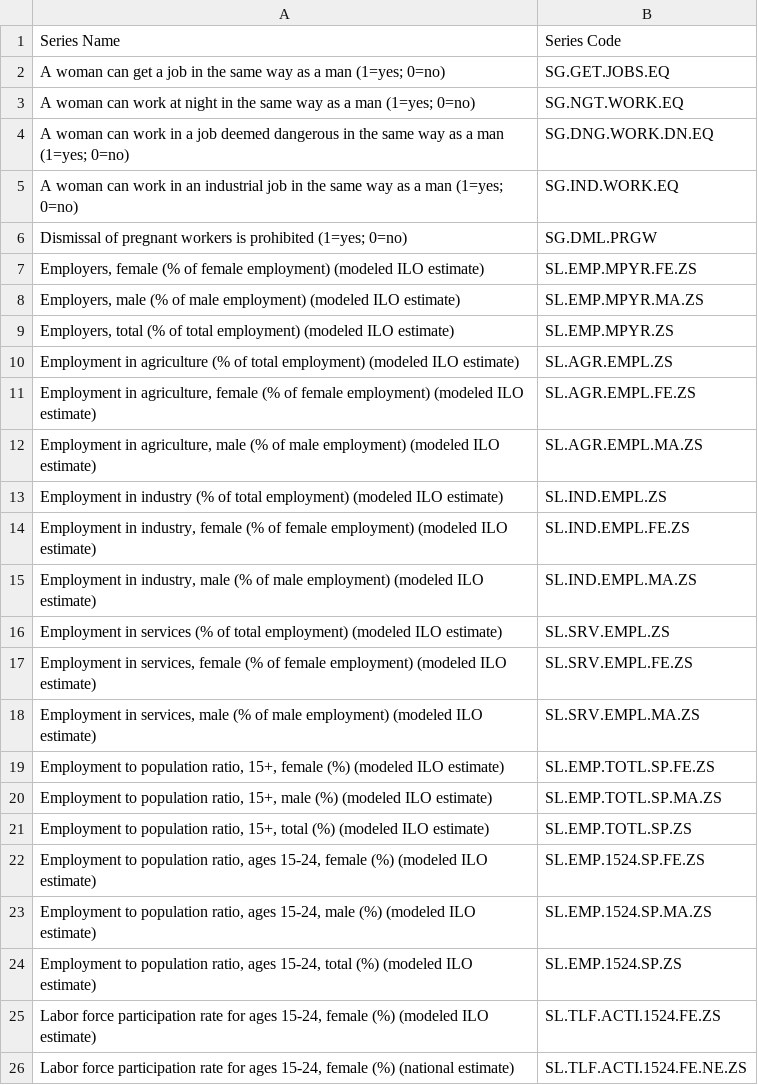
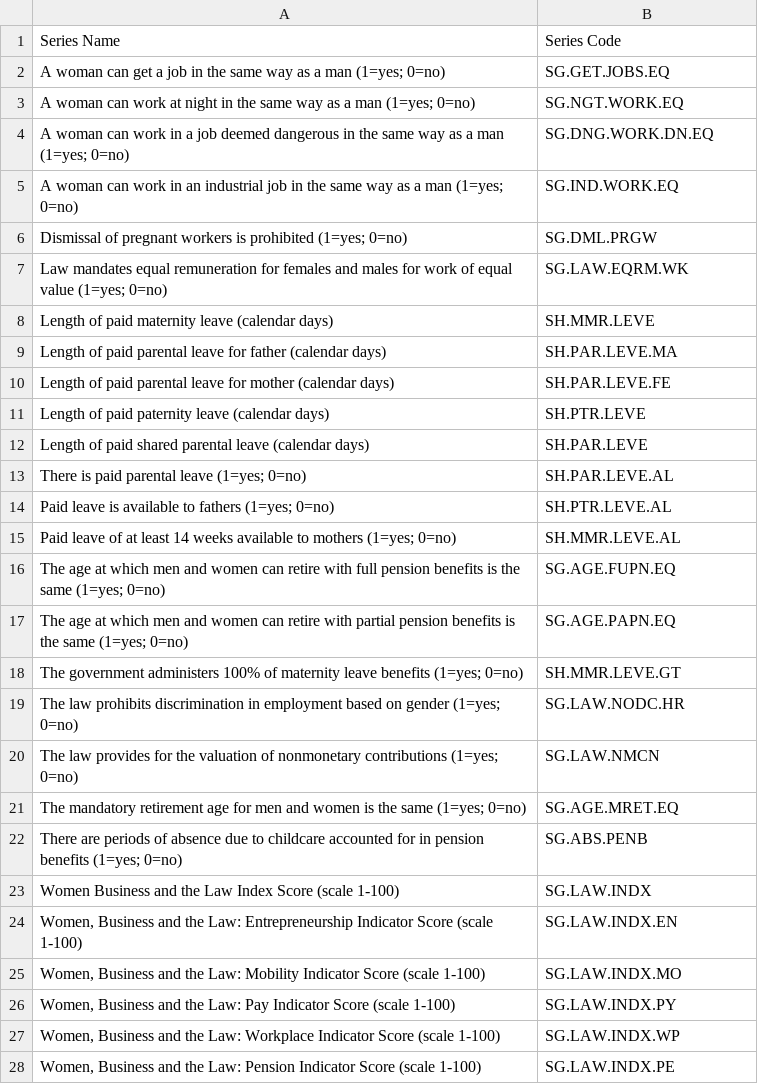
Before and after one commit to maryam-mohebbi/gender_statistics, a CSV file: data/series.csv, drawn as a sheet; only a part is shown; the shorter side is filled out with more unchanged rows; the diff covers the shown part only.

```diff
--- a/data/series.csv
+++ b/data/series.csv
@@ -6,21 +6 @@ A woman can work in an industrial job in the same way as a man (1=yes; 0=no),SG.
 Dismissal of pregnant workers is prohibited (1=yes; 0=no),SG.DML.PRGW
-"Employers, female (% of female employment) (modeled ILO estimate)",SL.EMP.MPYR.FE.ZS
-"Employers, male (% of male employment) (modeled ILO estimate)",SL.EMP.MPYR.MA.ZS
-"Employers, total (% of total employment) (modeled ILO estimate)",SL.EMP.MPYR.ZS
-Employment in agriculture (% of total employment) (modeled ILO estimate),SL.AGR.EMPL.ZS
-"Employment in agriculture, female (% of female employment) (modeled ILO estimate)",SL.AGR.EMPL.FE.ZS
-"Employment in agriculture, male (% of male employment) (modeled ILO estimate)",SL.AGR.EMPL.MA.ZS
-Employment in industry (% of total employment) (modeled ILO estimate),SL.IND.EMPL.ZS
-"Employment in industry, female (% of female employment) (modeled ILO estimate)",SL.IND.EMPL.FE.ZS
-"Employment in industry, male (% of male employment) (modeled ILO estimate)",SL.IND.EMPL.MA.ZS
-Employment in services (% of total employment) (modeled ILO estimate),SL.SRV.EMPL.ZS
-"Employment in services, female (% of female employment) (modeled ILO estimate)",SL.SRV.EMPL.FE.ZS
-"Employment in services, male (% of male employment) (modeled ILO estimate)",SL.SRV.EMPL.MA.ZS
-"Employment to population ratio, 15+, female (%) (modeled ILO estimate)",SL.EMP.TOTL.SP.FE.ZS
-"Employment to population ratio, 15+, male (%) (modeled ILO estimate)",SL.EMP.TOTL.SP.MA.ZS
-"Employment to population ratio, 15+, total (%) (modeled ILO estimate)",SL.EMP.TOTL.SP.ZS
-"Employment to population ratio, ages 15-24, female (%) (modeled ILO estimate)",SL.EMP.1524.SP.FE.ZS
-"Employment to population ratio, ages 15-24, male (%) (modeled ILO estimate)",SL.EMP.1524.SP.MA.ZS
-"Employment to population ratio, ages 15-24, total (%) (modeled ILO estimate)",SL.EMP.1524.SP.ZS
-"Labor force participation rate for ages 15-24, female (%) (modeled ILO estimate)",SL.TLF.ACTI.1524.FE.ZS
-"Labor force participation rate for ages 15-24, female (%) (national estimate)",SL.TLF.ACTI.1524.FE.NE.ZS
```
Also changed, not shown: 43 removed rows elsewhere in this file, data/countries.csv, 1 other file.
